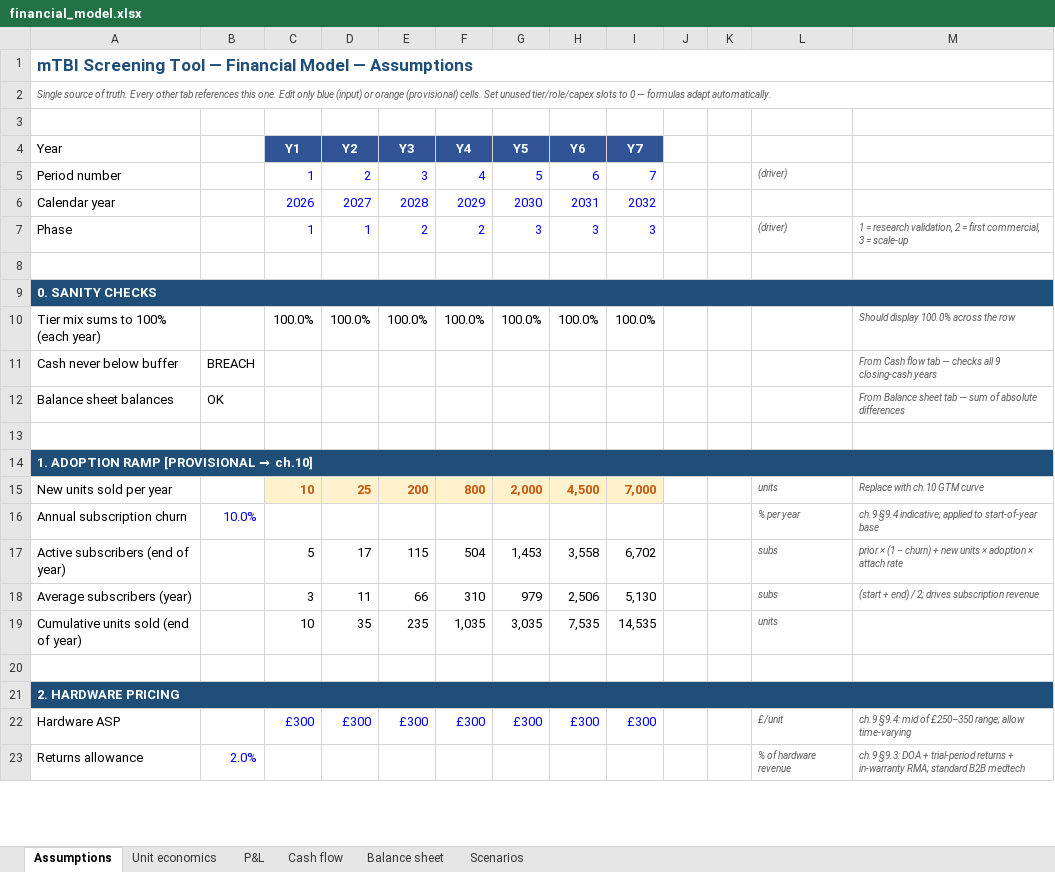
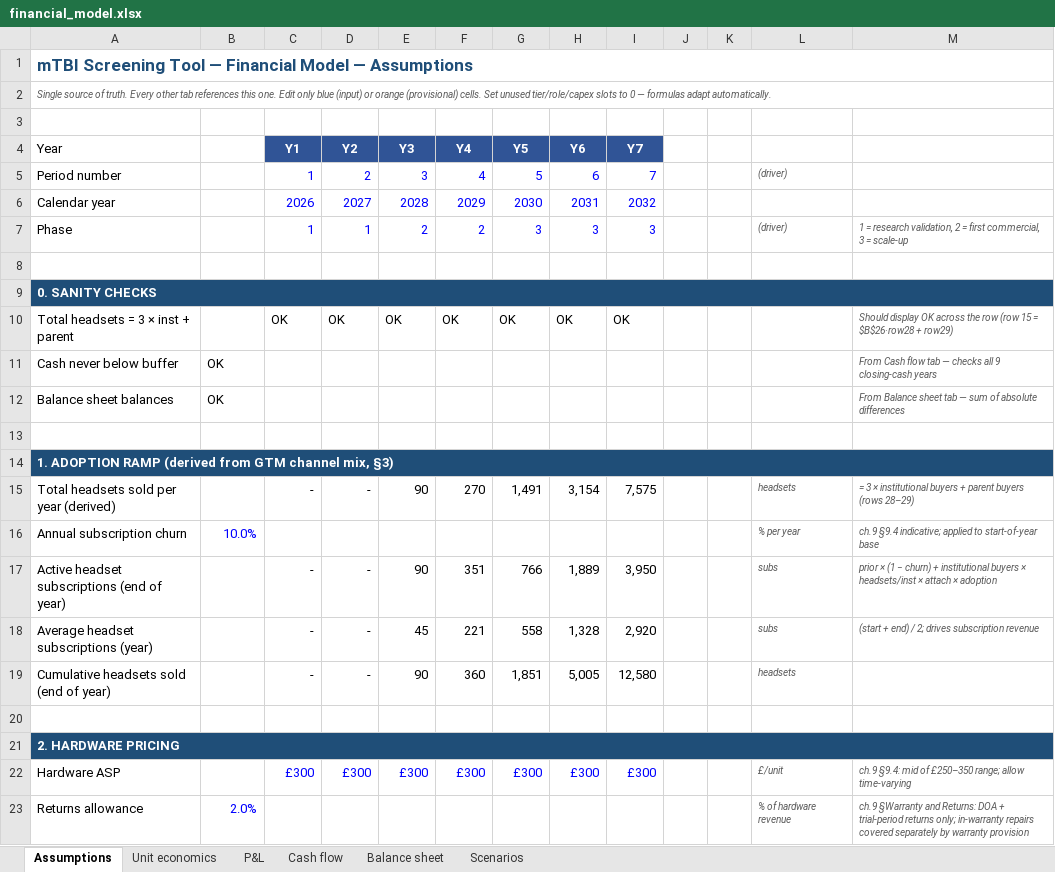
Before and after one commit to rahul-marchand/3YP_Project_Report, an Excel workbook: financial_model.xlsx, sheet Assumptions, drawn as a sheet; only a part is shown; values as stored, in another font and other column widths than the file's, no borders; removed rows and columns are numbered as before the commit, all else as after; the diff covers the shown part only; the diff names each change by its address in the sheet, - before the commit and + after, or states it on an @@ line.

Commit message:
Recalibrate financial model: split institutional vs DTC channels
- Restructure adoption ramp around two channels: institutional buyers
  (3 headsets each, £600/yr per-headset subscription) and DTC buyers
  (1 headset, no subscription); drop Std/Pro tier mix
- Split marketing budget by channel (B2B floor + DTC parent acquisition)
  and compute per-channel CAC and LTV:CAC in unit economics tab
- Update Y6/Y7 institutional and DTC buyer counts to preserve Y7
  break-even (Y7 EBITDA +£149k, 3.7% margin)
- Refresh chap 11 prose with new numbers (LTV:CAC 11.2x institutional,
  cash trough £3.75M, cumulative losses £4.3M, R&D credit £22-78k)
- Pre-existing minor prose edits in chap 4 software section

```diff
--- a/financial_model.xlsx (sheet Assumptions)
+++ b/financial_model.xlsx (sheet Assumptions)
-row 10: Tier mix sums to 100% (each year) |  | 100.0% | 100.0% | 100.0% | 100.0% | 100.0% | 100.0% | 100.0% |  |  |  | Should display 100.0% across the row
+row 10: Total headsets = 3 × inst + parent |  | OK | OK | OK | OK | OK | OK | OK |  |  |  | Should display OK across the row (row 15 = $B$26·row28 + row29)
-B11: BREACH
+B11: OK
@@ A14 (Year): 1. ADOPTION RAMP [PROVISIONAL → ch.10] → 1. ADOPTION RAMP (derived from GTM channel mix, §3) @@
-row 15: New units sold per year |  | 10 | 25 | 200 | 800 | 2,000 | 4,500 | 7,000 |  |  | units | Replace with ch.10 GTM curve
+row 15: Total headsets sold per year (derived) |  | - | - | 90 | 270 | 1,491 | 3,154 | 7,575 |  |  | headsets | = 3 × institutional buyers + parent buyers (rows 28–29)
-row 17: Active subscribers (end of year) |  | 5 | 17 | 115 | 504 | 1,453 | 3,558 | 6,702 |  |  | subs | prior × (1 − churn) + new units × adoption × attach rate
-row 18: Average subscribers (year) |  | 3 | 11 | 66 | 310 | 979 | 2,506 | 5,130 |  |  | subs | (start + end) / 2; drives subscription revenue
-row 19: Cumulative units sold (end of year) |  | 10 | 35 | 235 | 1,035 | 3,035 | 7,535 | 14,535 |  |  | units
+row 17: Active headset subscriptions (end of year) |  | - | - | 90 | 351 | 766 | 1,889 | 3,950 |  |  | subs | prior × (1 − churn) + institutional buyers × headsets/inst × attach × adoption
+row 18: Average headset subscriptions (year) |  | - | - | 45 | 221 | 558 | 1,328 | 2,920 |  |  | subs | (start + end) / 2; drives subscription revenue
+row 19: Cumulative headsets sold (end of year) |  | - | - | 90 | 360 | 1,851 | 5,005 | 12,580 |  |  | headsets
-M23: ch.9 §9.3: DOA + trial-period returns + in-warranty RMA; standard B2B medtech
+M23: ch.9 §Warranty and Returns: DOA + trial-period returns only; in-warranty repairs covered separately by warranty provision
```
Also changed, not shown: 9 added rows, 9 removed rows and 30 edited cells elsewhere in this sheet, sheet Unit economics, sheet P&L, sheet Cash flow, sheet Balance sheet, sheet Scenarios, formulas that keep their value, 20 other files.
